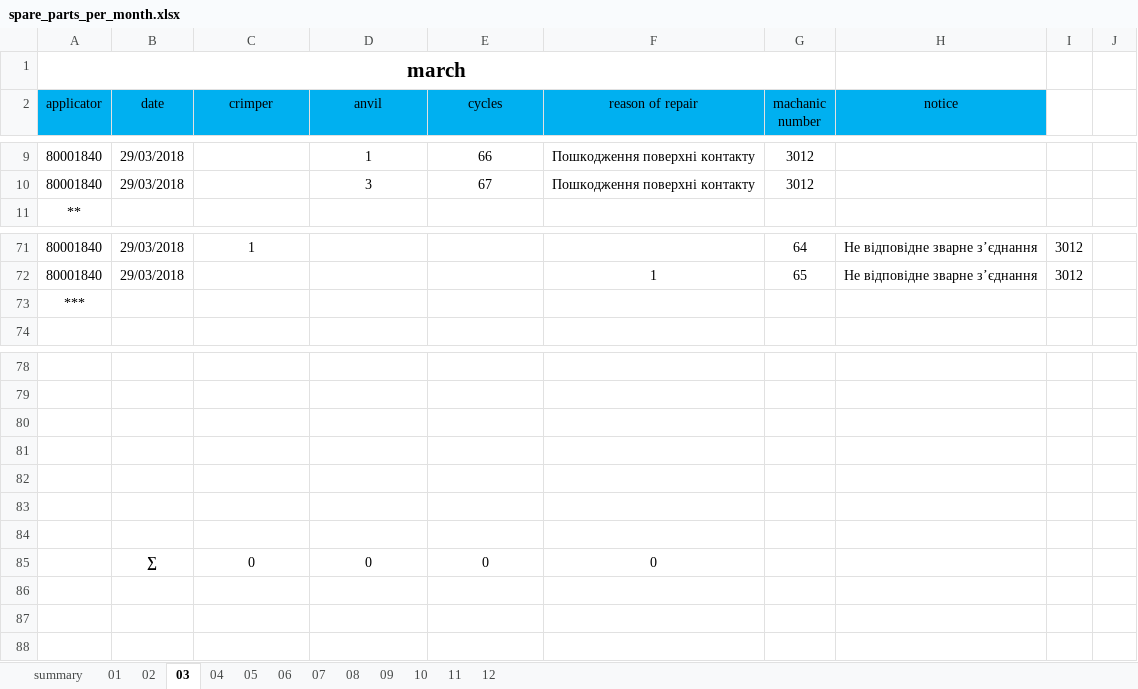
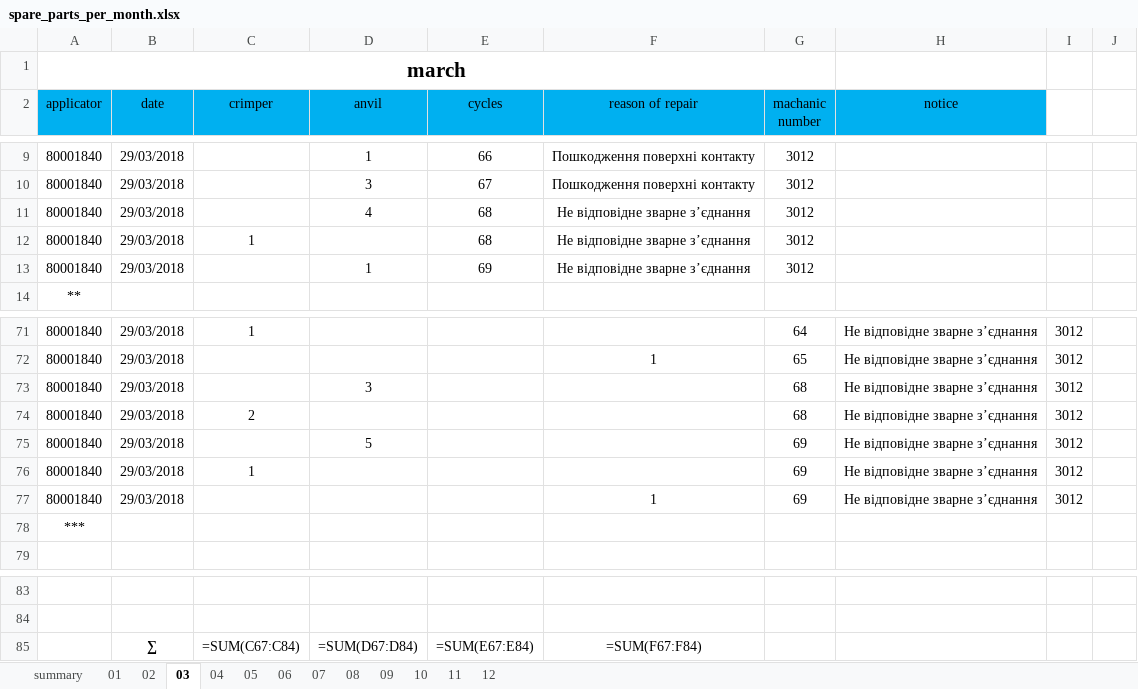
Before and after one commit to Mytsa/Mytsa, an Excel workbook: spare_parts/spare_parts_per_month.xlsx, sheet 03, drawn as a sheet; only a part is shown, gaps mark what is left out; values as stored, in another font and other column widths than the file's, no borders; formulas without a stored value are shown as written; removed rows and columns are numbered as before the commit, all else as after; the diff covers the shown part only; the diff names each change by its address in the sheet, - before the commit and + after, or states it on an @@ line.

```diff
--- a/spare_parts/spare_parts_per_month.xlsx (sheet 03)
+++ b/spare_parts/spare_parts_per_month.xlsx (sheet 03)
+row 11: 80001840 | 29/03/2018 |  | 4 | 68 | Не відповідне зварне з’єднання | 3012
+row 12: 80001840 | 29/03/2018 | 1 |  | 68 | Не відповідне зварне з’єднання | 3012
+row 13: 80001840 | 29/03/2018 |  | 1 | 69 | Не відповідне зварне з’єднання | 3012
+row 73: 80001840 | 29/03/2018 |  | 3 |  |  | 68 | Не відповідне зварне з’єднання | 3012
+row 74: 80001840 | 29/03/2018 | 2 |  |  |  | 68 | Не відповідне зварне з’єднання | 3012
+row 75: 80001840 | 29/03/2018 |  | 5 |  |  | 69 | Не відповідне зварне з’єднання | 3012
+row 76: 80001840 | 29/03/2018 | 1 |  |  |  | 69 | Не відповідне зварне з’єднання | 3012
+row 77: 80001840 | 29/03/2018 |  |  |  | 1 | 69 | Не відповідне зварне з’єднання | 3012
-row 85: (empty)
+row 85:  | ∑ | =SUM(C67:C84) | =SUM(D67:D84) | =SUM(E67:E84) | =SUM(F67:F84)
-row 81: (empty)
-row 82: (empty)
-row 83: (empty)
-row 84: (empty)
-row 85:  | ∑ | 0 | 0 | 0 | 0
```
Also changed, not shown: 3 removed rows and 3 edited cells elsewhere in this sheet, sheet summary, sheet 02, sheet 06, sheet 07, sheet 08, sheet 05, 6 more sheets, eq_log/eq_file/80001840.xlsx, eq_log/general equipment log.xlsx, 4 other files.
